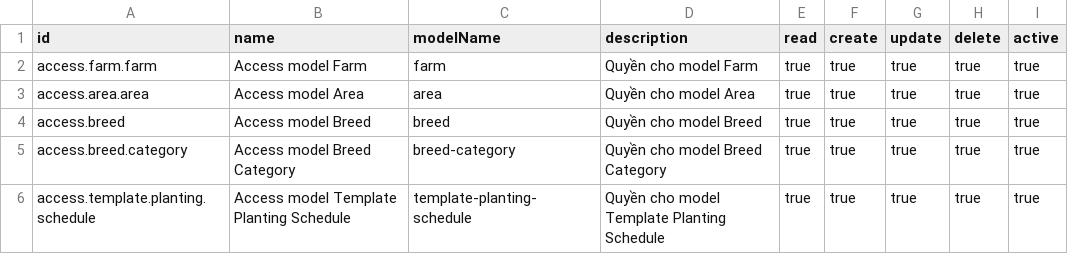
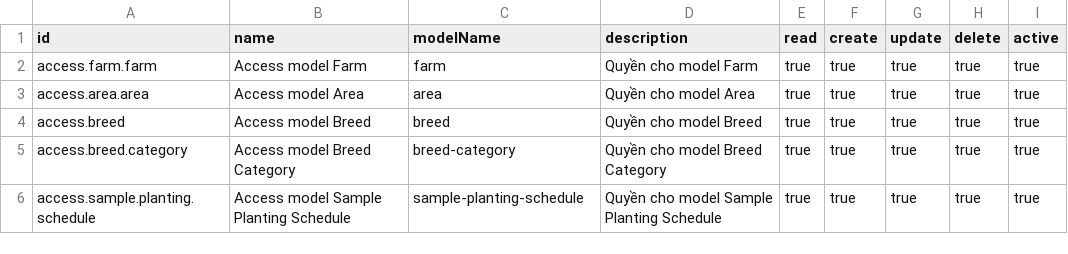
Before and after one commit to nakhoagithub/nexthub, a CSV file: js-server/modules/farm/data/base.access.csv, drawn as a sheet.

```diff
--- a/js-server/modules/farm/data/base.access.csv
+++ b/js-server/modules/farm/data/base.access.csv
@@ -5,2 +5,2 @@ access.breed,Access model Breed,breed,Quyền cho model Breed,true,true,true,tru
 access.breed.category,Access model Breed Category,breed-category,Quyền cho model Breed Category,true,true,true,true,true
-access.template.planting.schedule,Access model Template Planting Schedule,template-planting-schedule,Quyền cho model Template Planting Schedule,true,true,true,true,true
+access.sample.planting.schedule,Access model Sample Planting Schedule,sample-planting-schedule,Quyền cho model Sample Planting Schedule,true,true,true,true,true
```
Also changed, not shown: server/modules/base/data/base.translate.term.csv, 51 other files.
